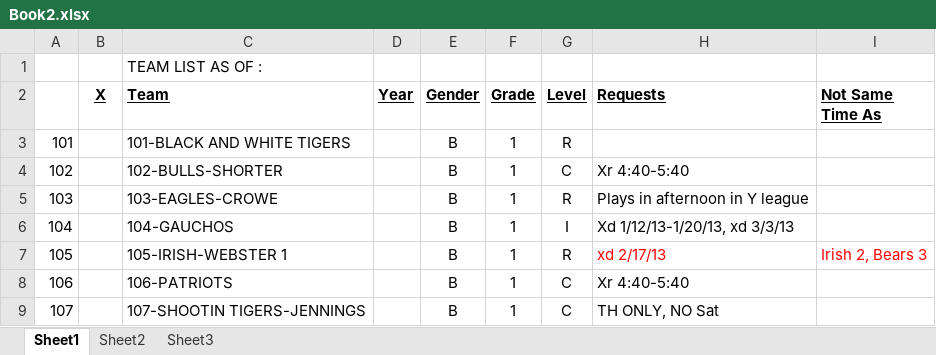
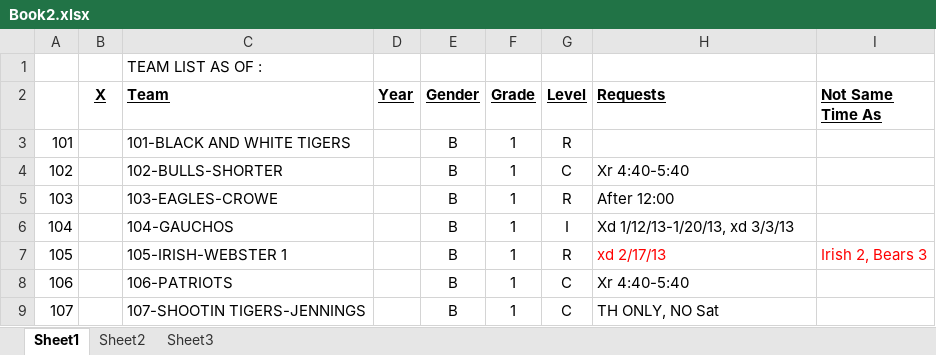
Before and after one commit to Kyle-Falconer/Court-Scheduler, an Excel workbook: Book2.xlsx, sheet Sheet1, drawn as a sheet; values as stored, in another font and other column widths than the file's, no borders; conditional formats not drawn; the diff names each change by its address in the sheet, - before the commit and + after, or states it on an @@ line.

```diff
--- a/Book2.xlsx (sheet Sheet1)
+++ b/Book2.xlsx (sheet Sheet1)
-H5 (Requests): Plays in afternoon in Y league
+H5 (Requests): After 12:00
```
Also changed, not shown: 6 other files.
